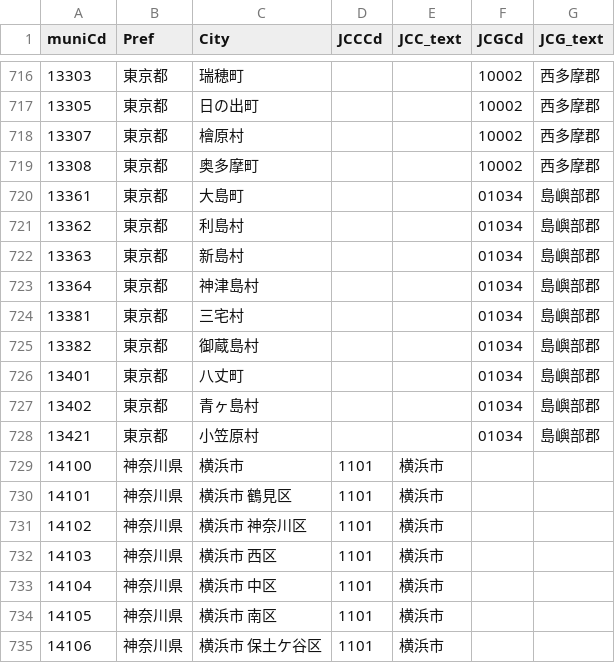
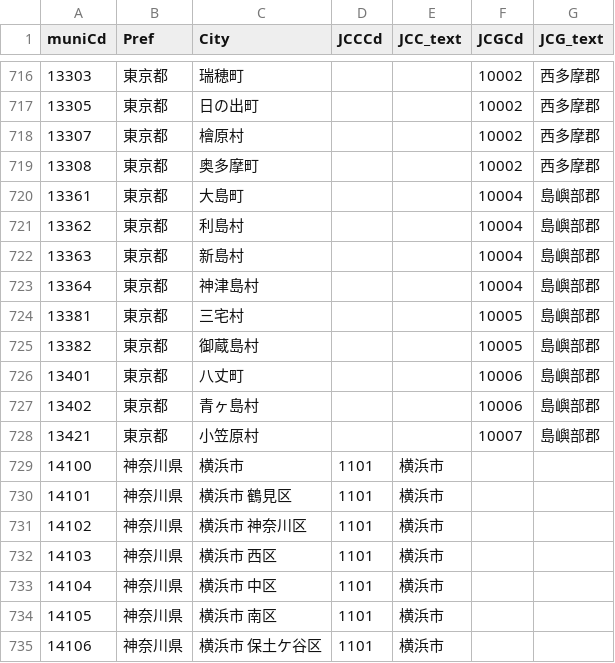
Before and after one commit to w-ockham/JCC-JCG-List, a CSV file: munitable.csv, drawn as a sheet; only a part is shown, gaps mark what is left out.

Commit message:
Fix JCG code from 10004 to 10007.

```diff
--- a/munitable.csv
+++ b/munitable.csv
@@ -719,11 +719,11 @@ muniCd,Pref,City,JCCCd,JCC_text,JCGCd,JCG_text
 13308,東京都,奥多摩町,,,10002,西多摩郡
-13361,東京都,大島町,,,01034,島嶼部郡
-13362,東京都,利島村,,,01034,島嶼部郡
-13363,東京都,新島村,,,01034,島嶼部郡
-13364,東京都,神津島村,,,01034,島嶼部郡
-13381,東京都,三宅村,,,01034,島嶼部郡
-13382,東京都,御蔵島村,,,01034,島嶼部郡
-13401,東京都,八丈町,,,01034,島嶼部郡
-13402,東京都,青ヶ島村,,,01034,島嶼部郡
-13421,東京都,小笠原村,,,01034,島嶼部郡
+13361,東京都,大島町,,,10004,島嶼部郡
+13362,東京都,利島村,,,10004,島嶼部郡
+13363,東京都,新島村,,,10004,島嶼部郡
+13364,東京都,神津島村,,,10004,島嶼部郡
+13381,東京都,三宅村,,,10005,島嶼部郡
+13382,東京都,御蔵島村,,,10005,島嶼部郡
+13401,東京都,八丈町,,,10006,島嶼部郡
+13402,東京都,青ヶ島村,,,10006,島嶼部郡
+13421,東京都,小笠原村,,,10007,島嶼部郡
 14100,神奈川県,横浜市,1101,横浜市,,
```
